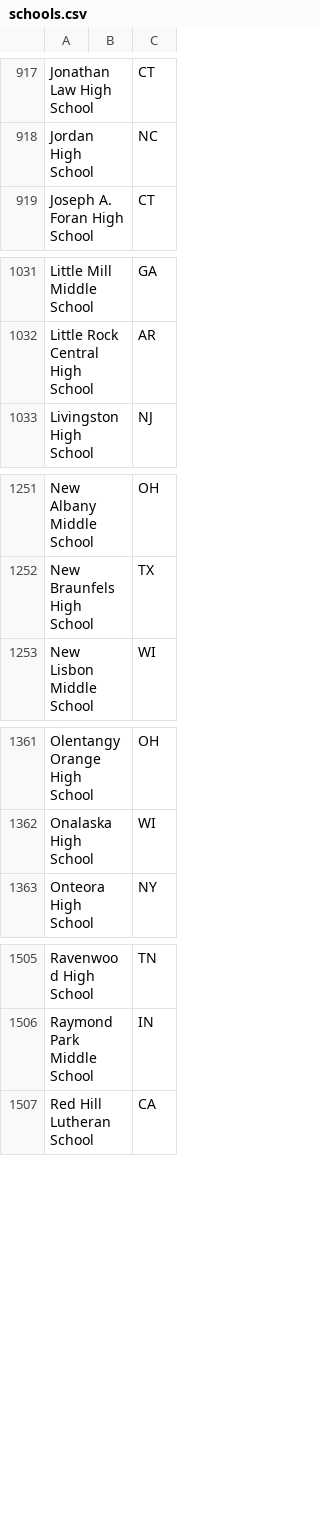
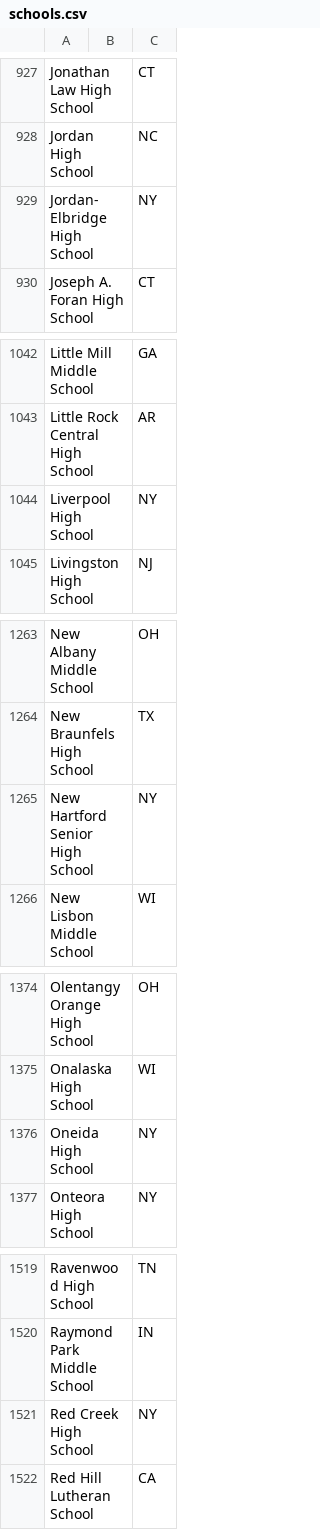
Before and after one commit to unosmium/canonical-names, a CSV file: schools.csv, drawn as a sheet; only a part is shown, gaps mark what is left out; the diff covers the shown part only; the diff names each change by its address in the sheet, - before the commit and + after, or states it on an @@ line.

```diff
--- a/schools.csv
+++ b/schools.csv
+row 929: Jordan-Elbridge High School |  | NY
+row 1044: Liverpool High School |  | NY
+row 1265: New Hartford Senior High School |  | NY
+row 1376: Oneida High School |  | NY
+row 1521: Red Creek High School |  | NY
```
Also changed, not shown: 12 added rows and 1 edited cell elsewhere in this file.
